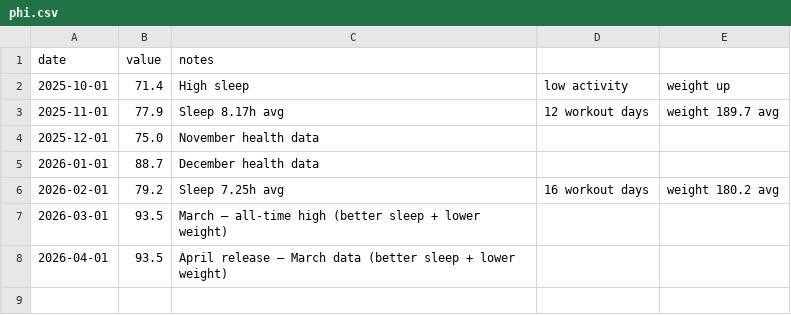
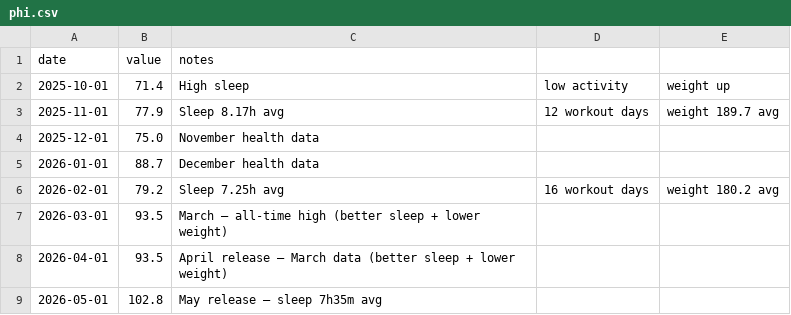
Before and after one commit to kmikeym/mike-fred, a CSV file: data/phi.csv, drawn as a sheet.

```diff
--- a/data/phi.csv
+++ b/data/phi.csv
@@ -8 +8,2 @@ date,value,notes
 2026-04-01,93.5,April release — March data (better sleep + lower weight)
+2026-05-01,102.8,May release — sleep 7h35m avg
```
Also changed, not shown: data/completion-rate.csv, data/ppi.csv, 4 other files.
